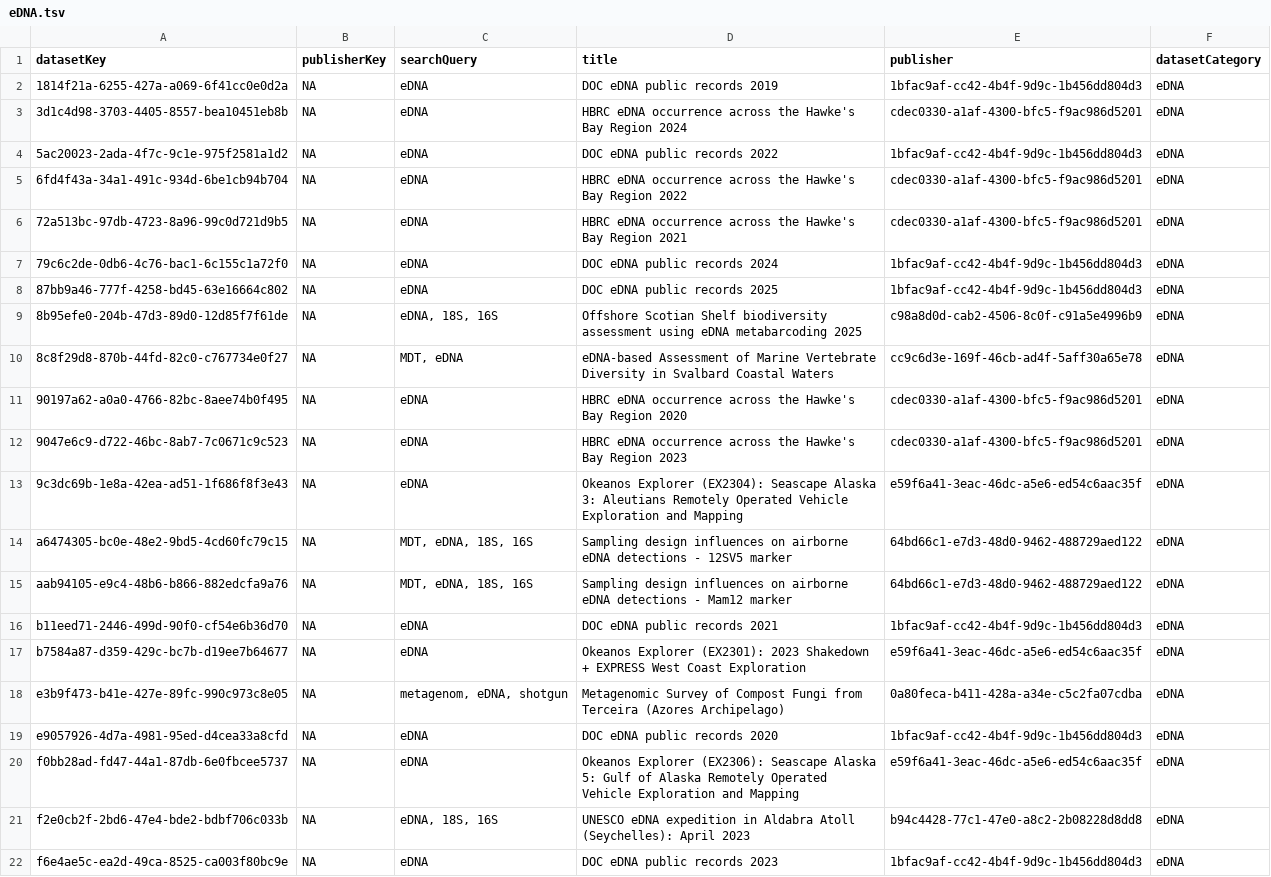
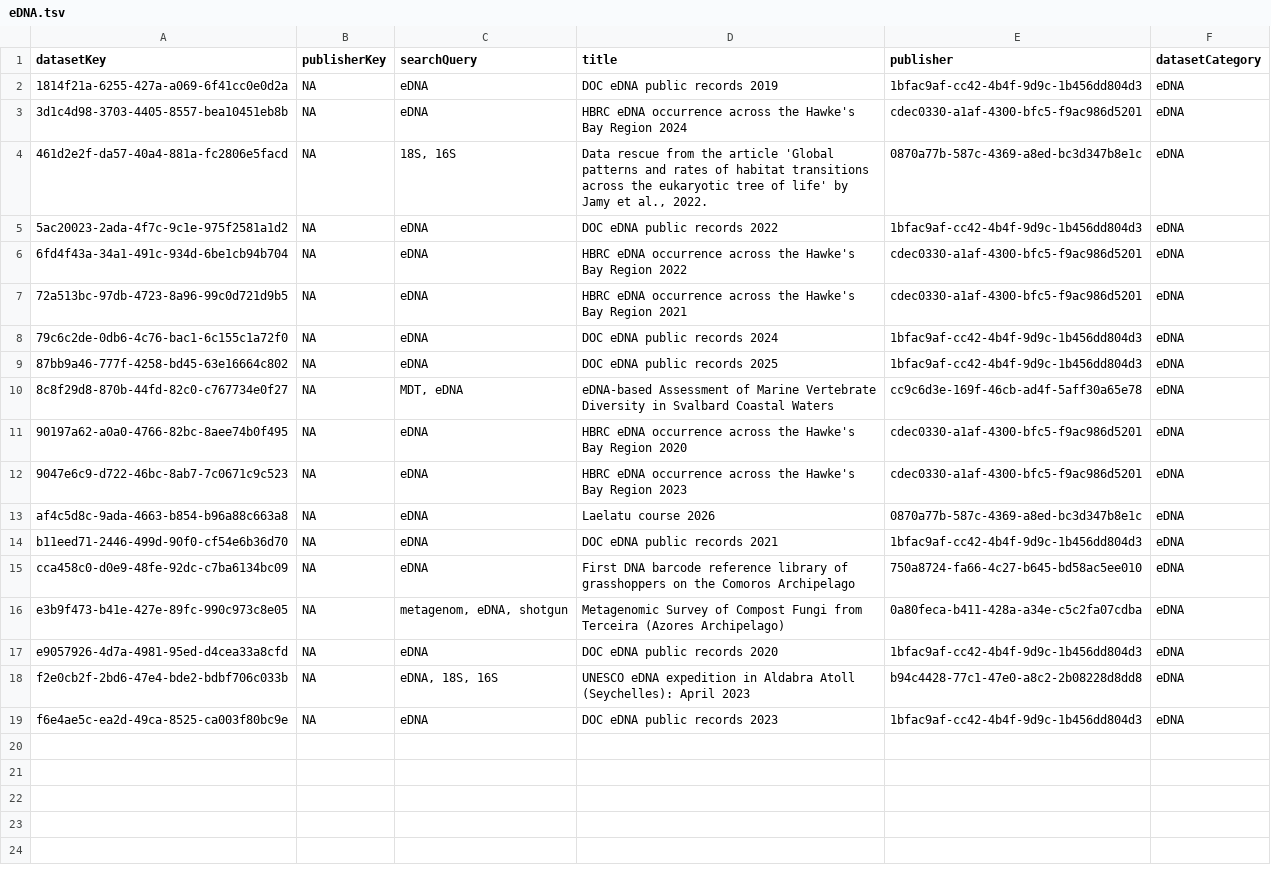
Before and after one commit to gbif/dataset-category-management, a TSV file: candidate-tsv/eDNA.tsv, drawn as a sheet.

```diff
--- a/candidate-tsv/eDNA.tsv
+++ b/candidate-tsv/eDNA.tsv
@@ -3,2 +3,3 @@ datasetKey	publisherKey	searchQuery	title	publisher	datasetCategory
 3d1c4d98-3703-4405-8557-bea10451eb8b	NA	eDNA	HBRC eDNA occurrence across the Hawke's Bay Region 2024	cdec0330-a1af-4300-bfc5-f9ac986d5201	eDNA
+461d2e2f-da57-40a4-881a-fc2806e5facd	NA	18S, 16S	Data rescue from the article 'Global patterns and rates of habitat transitions across the eukaryotic tree of life' by Jamy et al., 2022.	0870a77b-587c-4369-a8ed-bc3d347b8e1c	eDNA
 5ac20023-2ada-4f7c-9c1e-975f2581a1d2	NA	eDNA	DOC eDNA public records 2022	1bfac9af-cc42-4b4f-9d9c-1b456dd804d3	eDNA
@@ -8,3 +9,2 @@ datasetKey	publisherKey	searchQuery	title	publisher	datasetCategory
 87bb9a46-777f-4258-bd45-63e16664c802	NA	eDNA	DOC eDNA public records 2025	1bfac9af-cc42-4b4f-9d9c-1b456dd804d3	eDNA
-8b95efe0-204b-47d3-89d0-12d85f7f61de	NA	eDNA, 18S, 16S	Offshore Scotian Shelf biodiversity assessment using eDNA metabarcoding 2025	c98a8d0d-cab2-4506-8c0f-c91a5e4996b9	eDNA
 8c8f29d8-870b-44fd-82c0-c767734e0f27	NA	MDT, eDNA	eDNA-based Assessment of Marine Vertebrate Diversity in Svalbard Coastal Waters	cc9c6d3e-169f-46cb-ad4f-5aff30a65e78	eDNA
@@ -12,10 +12,7 @@ datasetKey	publisherKey	searchQuery	title	publisher	datasetCategory
 9047e6c9-d722-46bc-8ab7-7c0671c9c523	NA	eDNA	HBRC eDNA occurrence across the Hawke's Bay Region 2023	cdec0330-a1af-4300-bfc5-f9ac986d5201	eDNA
-9c3dc69b-1e8a-42ea-ad51-1f686f8f3e43	NA	eDNA	Okeanos Explorer (EX2304): Seascape Alaska 3: Aleutians Remotely Operated Vehicle Exploration and Mapping	e59f6a41-3eac-46dc-a5e6-ed54c6aac35f	eDNA
-a6474305-bc0e-48e2-9bd5-4cd60fc79c15	NA	MDT, eDNA, 18S, 16S	Sampling design influences on airborne eDNA detections - 12SV5 marker	64bd66c1-e7d3-48d0-9462-488729aed122	eDNA
-aab94105-e9c4-48b6-b866-882edcfa9a76	NA	MDT, eDNA, 18S, 16S	Sampling design influences on airborne eDNA detections - Mam12 marker	64bd66c1-e7d3-48d0-9462-488729aed122	eDNA
+af4c5d8c-9ada-4663-b854-b96a88c663a8	NA	eDNA	Laelatu course 2026	0870a77b-587c-4369-a8ed-bc3d347b8e1c	eDNA
 b11eed71-2446-499d-90f0-cf54e6b36d70	NA	eDNA	DOC eDNA public records 2021	1bfac9af-cc42-4b4f-9d9c-1b456dd804d3	eDNA
-b7584a87-d359-429c-bc7b-d19ee7b64677	NA	eDNA	Okeanos Explorer (EX2301): 2023 Shakedown + EXPRESS West Coast Exploration	e59f6a41-3eac-46dc-a5e6-ed54c6aac35f	eDNA
+cca458c0-d0e9-48fe-92dc-c7ba6134bc09	NA	eDNA	First DNA barcode reference library of grasshoppers on the Comoros Archipelago	750a8724-fa66-4c27-b645-bd58ac5ee010	eDNA
 e3b9f473-b41e-427e-89fc-990c973c8e05	NA	metagenom, eDNA, shotgun	Metagenomic Survey of Compost Fungi from Terceira (Azores Archipelago)	0a80feca-b411-428a-a34e-c5c2fa07cdba	eDNA
 e9057926-4d7a-4981-95ed-d4cea33a8cfd	NA	eDNA	DOC eDNA public records 2020	1bfac9af-cc42-4b4f-9d9c-1b456dd804d3	eDNA
-f0bb28ad-fd47-44a1-87db-6e0fbcee5737	NA	eDNA	Okeanos Explorer (EX2306): Seascape Alaska 5: Gulf of Alaska Remotely Operated Vehicle Exploration and Mapping	e59f6a41-3eac-46dc-a5e6-ed54c6aac35f	eDNA
 f2e0cb2f-2bd6-47e4-bde2-bdbf706c033b	NA	eDNA, 18S, 16S	UNESCO eDNA expedition in Aldabra Atoll (Seychelles): April 2023	b94c4428-77c1-47e0-a8c2-2b08228d8dd8	eDNA
```
Also changed, not shown: candidate-tsv/CitizenScience.tsv, 3 other files.
